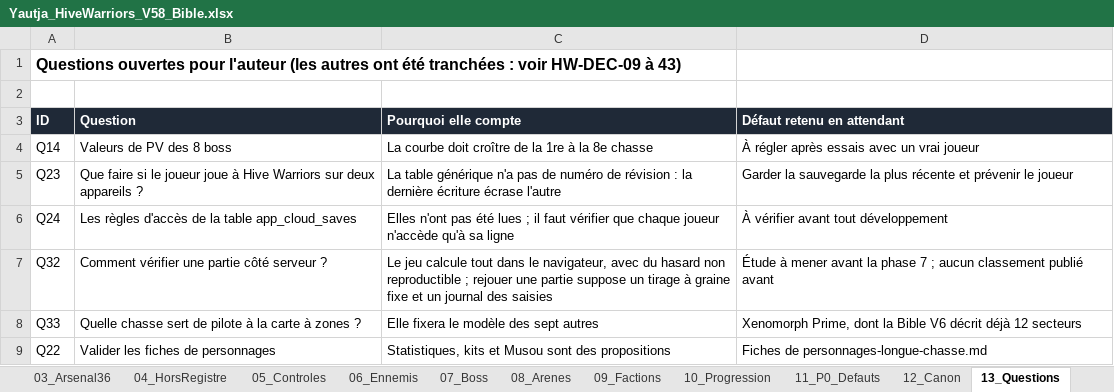
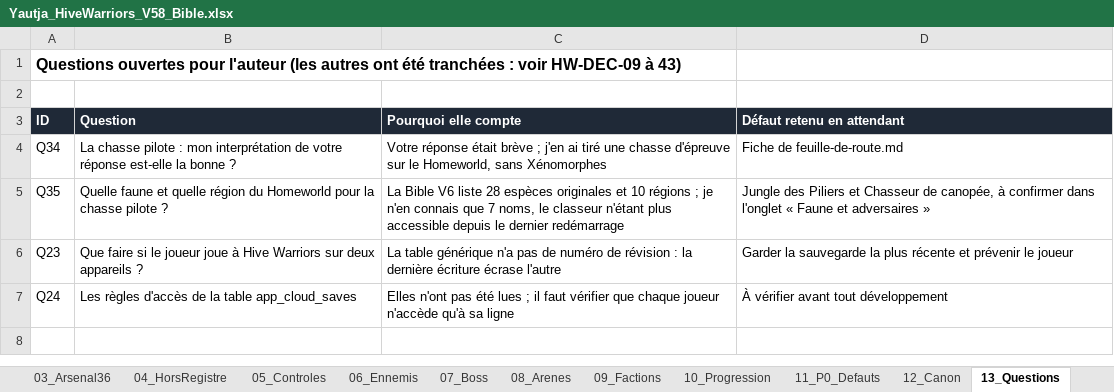
Before and after one commit to darknigthmare/Yautja-hive-warriors, an Excel workbook: design/Yautja_HiveWarriors_V58_Bible.xlsx, sheet 13_Questions, drawn as a sheet; values as stored, in another font and other column widths than the file's, no borders; removed rows and columns are numbered as before the commit, all else as after; the diff names each change by its address in the sheet, - before the commit and + after, or states it on an @@ line.

```diff
--- a/design/Yautja_HiveWarriors_V58_Bible.xlsx (sheet 13_Questions)
+++ b/design/Yautja_HiveWarriors_V58_Bible.xlsx (sheet 13_Questions)
-row 4: Q14 | Valeurs de PV des 8 boss | La courbe doit croître de la 1re à la 8e chasse | À régler après essais avec un vrai joueur
+row 4: Q34 | La chasse pilote : mon interprétation de votre réponse est-elle la bonne ? | Votre réponse était brève ; j'en ai tiré une chasse d'épreuve sur le Homeworld, sans Xénomorphes | Fiche de feuille-de-route.md
+row 5: Q35 | Quelle faune et quelle région du Homeworld pour la chasse pilote ? | La Bible V6 liste 28 espèces originales et 10 régions ; je n'en connais que 7 noms, le classeur n'étant plus accessible depuis le dernier redémarrage | Jungle des Piliers et Chasseur de canopée, à confirmer dans l'onglet « Faune et adversaires »
-row 7: Q32 | Comment vérifier une partie côté serveur ? | Le jeu calcule tout dans le navigateur, avec du hasard non reproductible ; rejouer une partie suppose un tirage à graine fixe et un journal des saisies | Étude à mener avant la phase 7 ; aucun classement publié avant
-row 8: Q33 | Quelle chasse sert de pilote à la carte à zones ? | Elle fixera le modèle des sept autres | Xenomorph Prime, dont la Bible V6 décrit déjà 12 secteurs
-row 9: Q22 | Valider les fiches de personnages | Statistiques, kits et Musou sont des propositions | Fiches de personnages-longue-chasse.md
```
Also changed, not shown: sheet 16_Deblocages, sheet 01_Decisions, sheet 20_GameplayCible, other sheet tabs, 5 other files.
